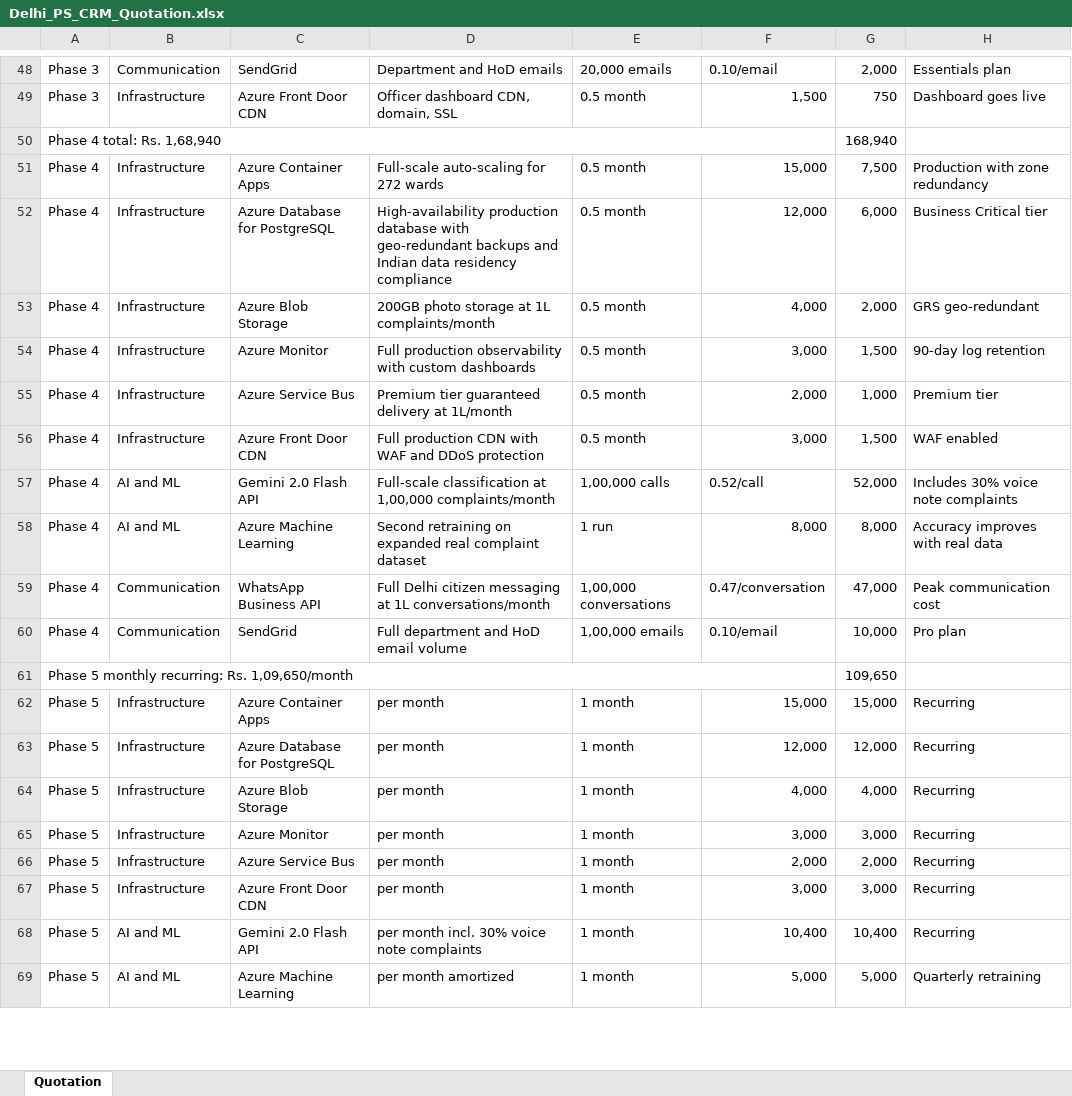
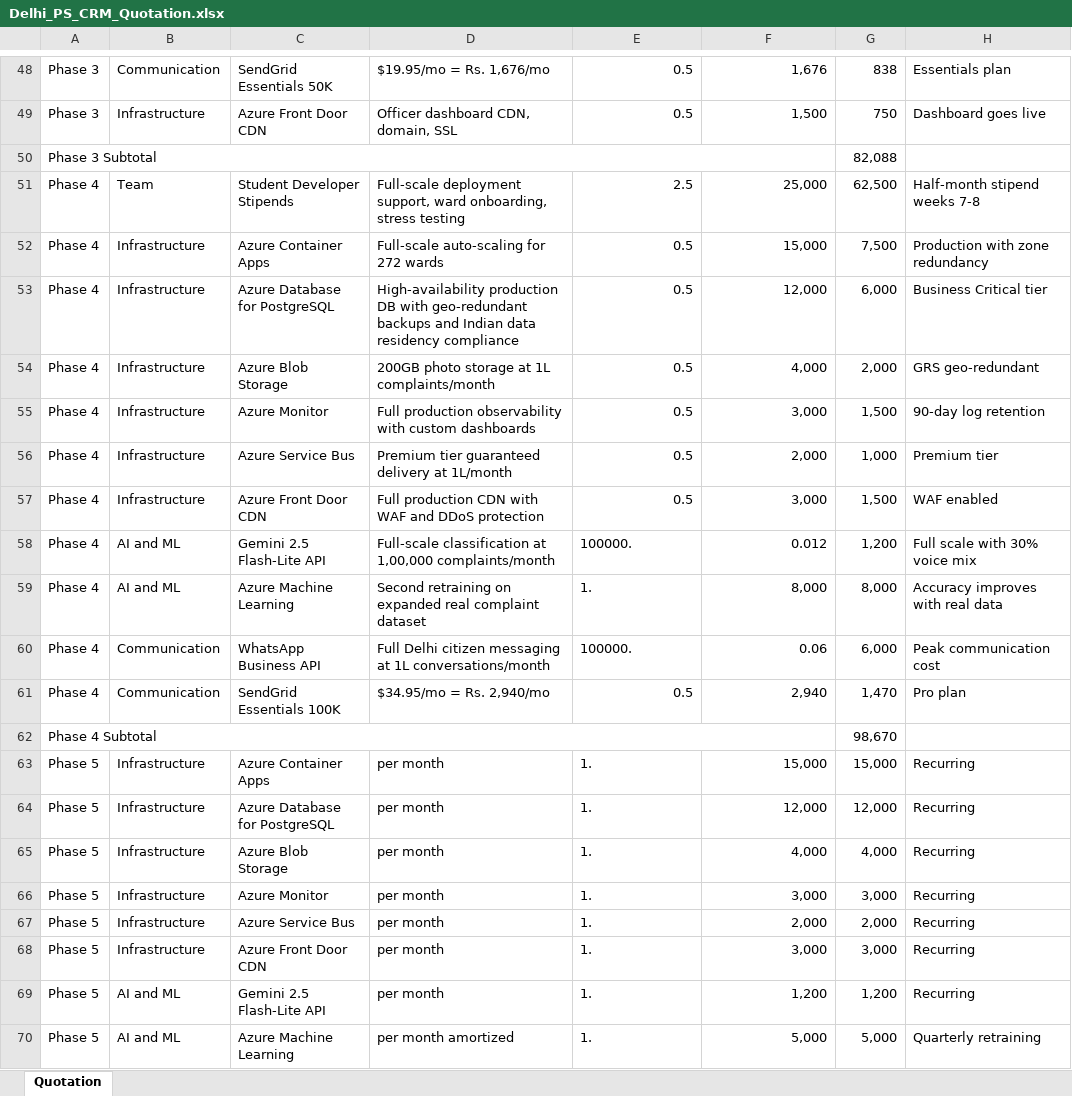
Before and after one commit to shandilyarindam/delhi-ps-crm, an Excel workbook: QuotationSheet/Delhi_PS_CRM_Quotation.xlsx, sheet Quotation, drawn as a sheet; only a part is shown, gaps mark what is left out; values as stored, in another font and other column widths than the file's, no cell formats; removed rows and columns are numbered as before the commit, all else as after; the diff covers the shown part only; the diff names each change by its address in the sheet, - before the commit and + after, or states it on an @@ line.

```diff
--- a/QuotationSheet/Delhi_PS_CRM_Quotation.xlsx (sheet Quotation)
+++ b/QuotationSheet/Delhi_PS_CRM_Quotation.xlsx (sheet Quotation)
-C48: SendGrid
+C48: SendGrid Essentials 50K
-D48: Department and HoD emails
+D48: $19.95/mo = Rs. 1,676/mo
-E48: 20,000 emails
+E48: 0.5
-F48: 0.10/email
+F48: 1,676
-G48: 2,000
+G48: 838
-E49: 0.5 month
+E49: 0.5
-row 50: Phase 4 total: Rs. 1,68,940 |  |  |  |  |  | 168,940
+row 50: Phase 3 Subtotal |  |  |  |  |  | 82,088
+row 51: Phase 4 | Team | Student Developer Stipends | Full-scale deployment support, ward onboarding, stress testing | 2.5 | 25,000 | 62,500 | Half-month stipend weeks 7-8
-E52:E57: 0.5 month
+E52:E57: 0.5
-D53: High-availability production database with geo-redundant…
+D53: High-availability production DB with geo-redundant…
-C58: Gemini 2.0 Flash API
+C58: Gemini 2.5 Flash-Lite API
-E58: 1,00,000 calls
+E58: 100000.
-F58: 0.52/call
+F58: 0.012
-G58: 52,000
+G58: 1,200
-H58: Includes 30% voice note complaints
+H58: Full scale with 30% voice mix
-E59: 1 run
+E59: 1.
-E60: 1,00,000 conversations
+E60: 100000.
-F60: 0.47/conversation
+F60: 0.06
-G60: 47,000
+G60: 6,000
-C61: SendGrid
+C61: SendGrid Essentials 100K
-D61: Full department and HoD email volume
+D61: $34.95/mo = Rs. 2,940/mo
-E61: 1,00,000 emails
+E61: 0.5
-F61: 0.10/email
+F61: 2,940
-G61: 10,000
+G61: 1,470
-row 61: Phase 5 monthly recurring: Rs. 1,09,650/month |  |  |  |  |  | 109,650
+row 62: Phase 4 Subtotal |  |  |  |  |  | 98,670
-E63:E70: 1 month
+E63:E70: 1.
-C69: Gemini 2.0 Flash API
+C69: Gemini 2.5 Flash-Lite API
-D69: per month incl. 30% voice note complaints
+D69: per month
-F69: 10,400
+F69: 1,200
-G69: 10,400
+G69: 1,200
```
Also changed, not shown: 6 added rows, 5 removed rows, 65 edited cells and merged cells elsewhere in this sheet, cell formats, formulas that keep their value, 1 other file.
